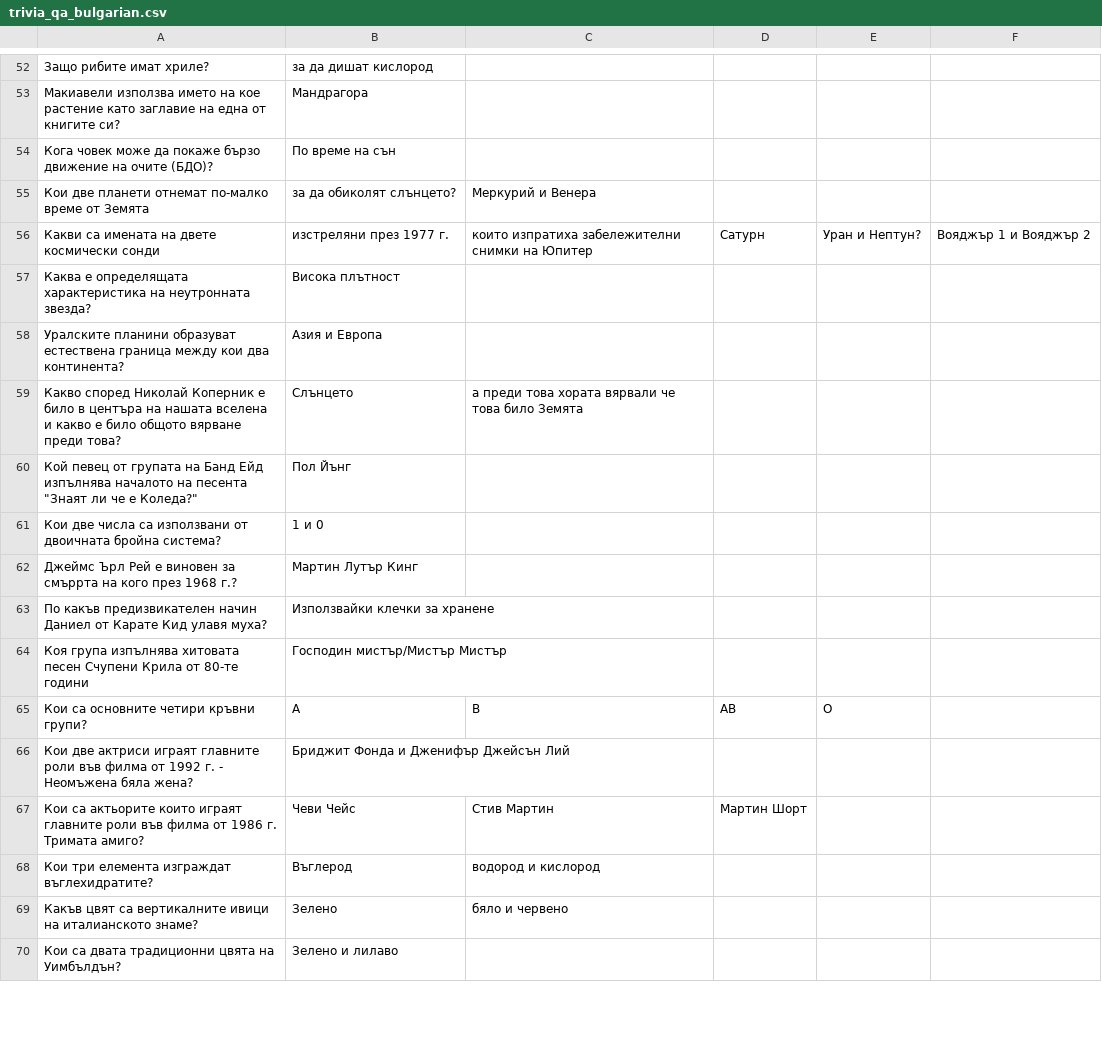
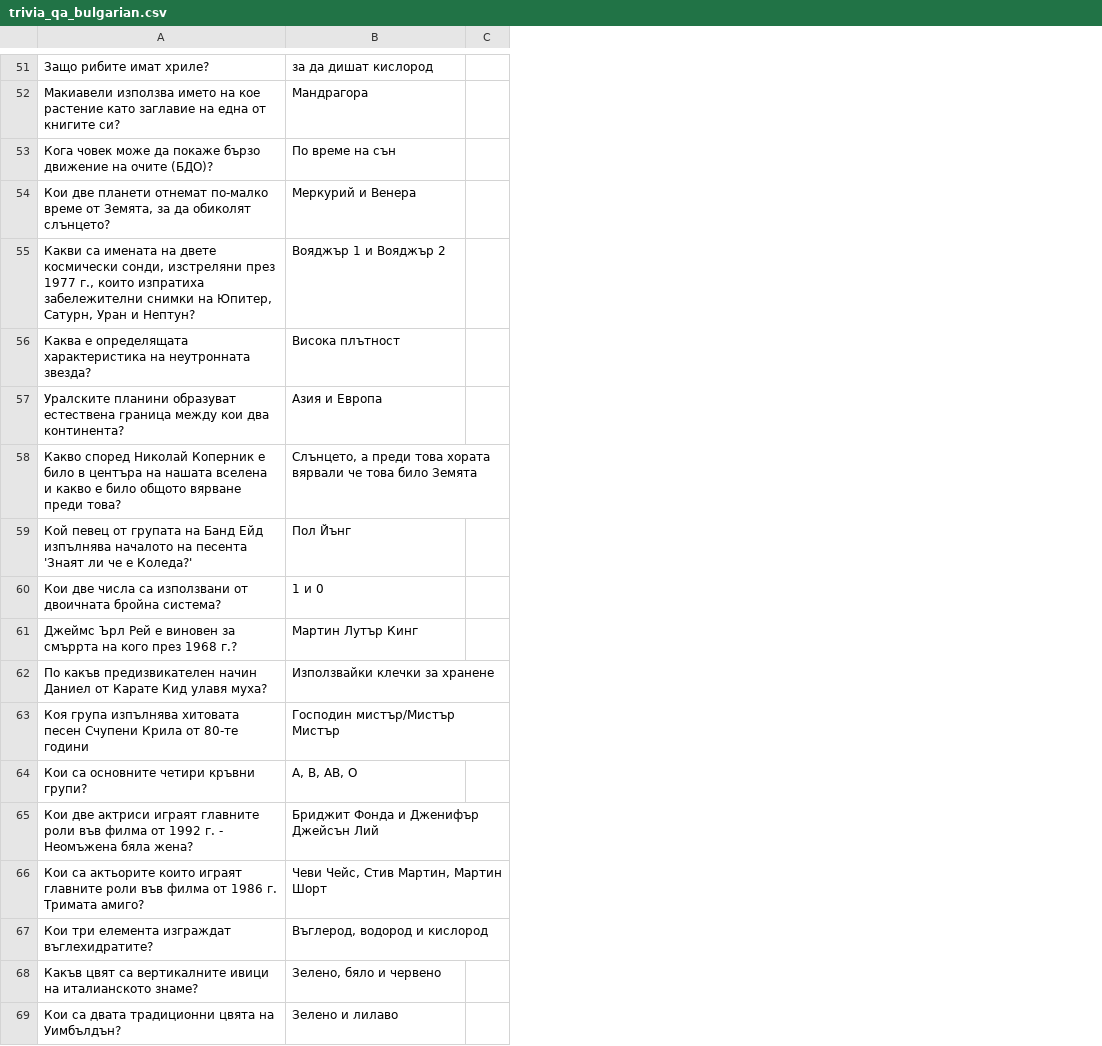
Before and after one commit to margaritaradeva/GroupPr, a CSV file: trivia_qa_bulgarian.csv, drawn as a sheet; only a part is shown, gaps mark what is left out; removed rows and columns are numbered as before the commit, all else as after; the diff covers the shown part only; the diff names each change by its address in the sheet, - before the commit and + after, or states it on an @@ line.

Commit message:
fixed the Bulgarian dataset

```diff
--- a/trivia_qa_bulgarian.csv
+++ b/trivia_qa_bulgarian.csv
-column C, rows 59-69: а преди това хората вярвали че това било Земята |  |  |  |  |  | В |  | Стив Мартин | водород и кислород | бяло и червено
-column D, rows 65-67: АВ |  | Мартин Шорт
-column E, row 65: О
-column F, empty
+column C, empty
-row 55: Кои две планети отнемат по-малко време от Земята | за да обиколят слънцето? | Меркурий и Венера
-row 56: Какви са имената на двете космически сонди | изстреляни през 1977 г. | които изпратиха забележителни снимки на Юпитер | Сатурн | Уран и Нептун? | Вояджър 1 и Вояджър 2
+row 54: Кои две планети отнемат по-малко време от Земята, за да обиколят слънцето? | Меркурий и Венера
+row 55: Какви са имената на двете космически сонди, изстреляни през 1977 г., които изпратиха забележителни снимки на Юпитер, Сатурн, Уран и Нептун? | Вояджър 1 и Вояджър 2
-B58: Слънцето
+B58: Слънцето, а преди това хората вярвали че това било Земята
-A59: …на песента "Знаят ли че е Коледа?"
+A59: …на песента 'Знаят ли че е Коледа?'
-B64: А
+B64: А, В, АВ, О
-B66: Чеви Чейс
+B66: Чеви Чейс, Стив Мартин, Мартин Шорт
-B67: Въглерод
+B67: Въглерод, водород и кислород
-B68: Зелено
+B68: Зелено, бяло и червено
```
Also changed, not shown: 12 added rows, 13 removed rows and 27 edited cells elsewhere in this file.
